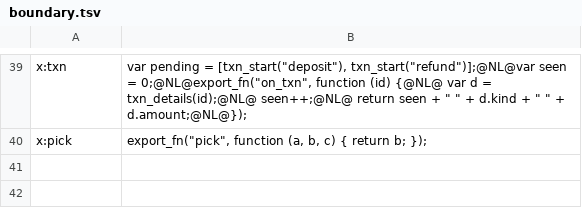
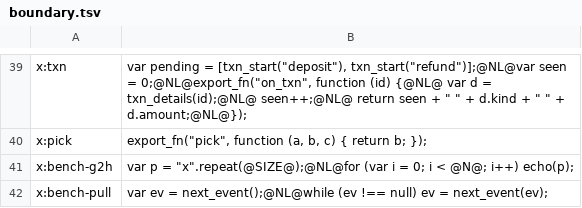
Before and after one commit to aether-lang-dev/aether-guest-languages, a TSV file: duktape/containment/boundary.tsv, drawn as a sheet; only a part is shown, gaps mark what is left out.

```diff
--- a/duktape/containment/boundary.tsv
+++ b/duktape/containment/boundary.tsv
@@ -40 +40,3 @@ x:txn	var pending = [txn_start("deposit"), txn_start("refund")];@NL@var seen = 0
 x:pick	export_fn("pick", function (a, b, c) { return b; });
+x:bench-g2h	var p = "x".repeat(@SIZE@);@NL@for (var i = 0; i < @N@; i++) echo(p);
+x:bench-pull	var ev = next_event();@NL@while (ev !== null) ev = next_event(ev);
```
Also changed, not shown: lua/containment/boundary.tsv, perl/containment/boundary.tsv, 20 other files.
